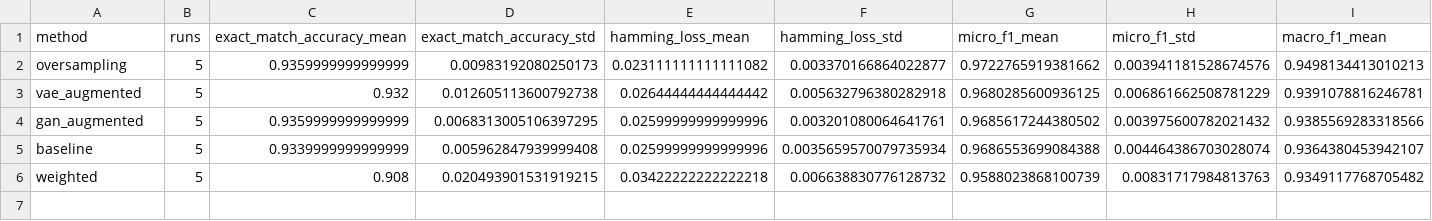
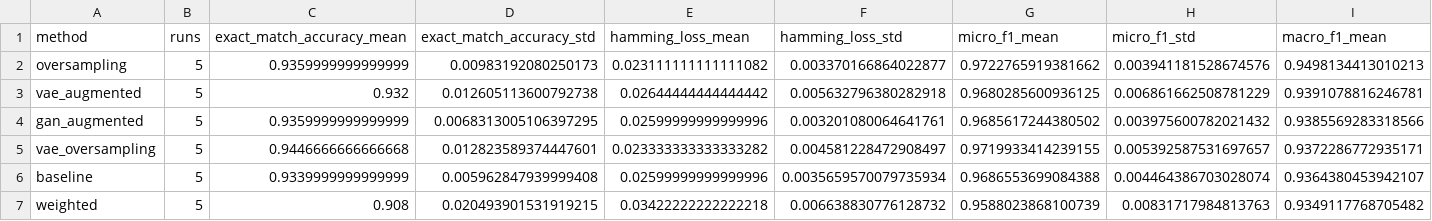
Before and after one commit to kevinnishitoyo/battery-electrode-defect-augmentation, a CSV file: results/summary.csv, drawn as a sheet; only a part is shown; rows hold the shown columns only; the diff names each change by its address in the sheet, - before the commit and + after, or states it on an @@ line.

Commit message:
Add five-seed VAE oversampling results

```diff
--- a/results/summary.csv
+++ b/results/summary.csv
+row 5: vae_oversampling | 5 | 0.9446666666666668 | 0.012823589374447601 | 0.023333333333333282 | 0.004581228472908497 | 0.9719933414239155 | 0.005392587531697657 | 0.9372286772935171
```
Also changed, not shown: 20 other files.
